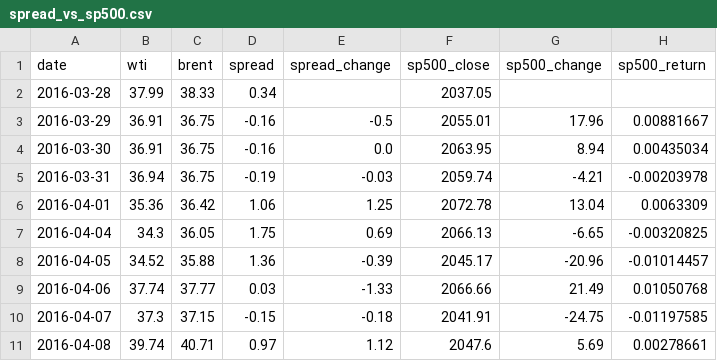
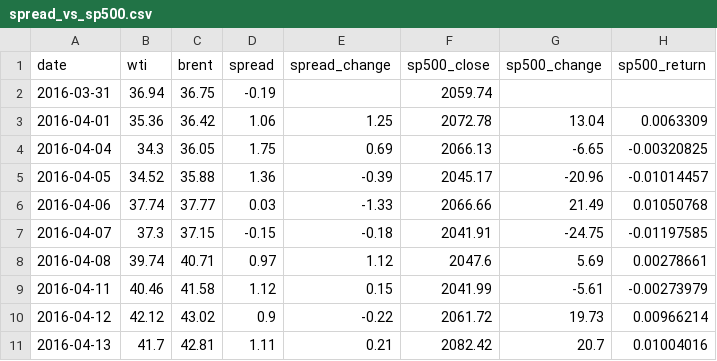
Before and after one commit to ha101/spread, a CSV file: spread_vs_sp500.csv, drawn as a sheet; only a part is shown; the shorter side is filled out with more unchanged rows.

```diff
--- a/spread_vs_sp500.csv
+++ b/spread_vs_sp500.csv
@@ -1,6 +1,3 @@
 date,wti,brent,spread,spread_change,sp500_close,sp500_change,sp500_return
-2016-03-28,37.99,38.33,0.34,,2037.05,,
-2016-03-29,36.91,36.75,-0.16,-0.5,2055.01,17.96,0.00881667
-2016-03-30,36.91,36.75,-0.16,0.0,2063.95,8.94,0.00435034
-2016-03-31,36.94,36.75,-0.19,-0.03,2059.74,-4.21,-0.00203978
+2016-03-31,36.94,36.75,-0.19,,2059.74,,
 2016-04-01,35.36,36.42,1.06,1.25,2072.78,13.04,0.0063309
```
Also changed, not shown: spread_vs_market_indexes.csv, spread_vs_market_indexes_complete.csv, 7 other files.
